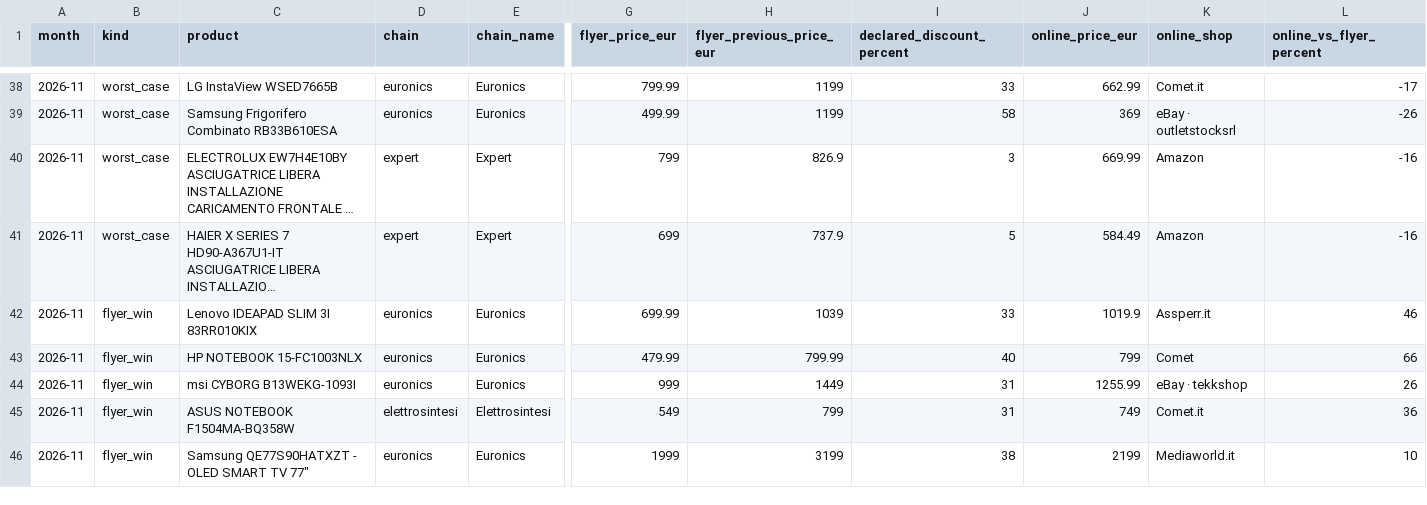
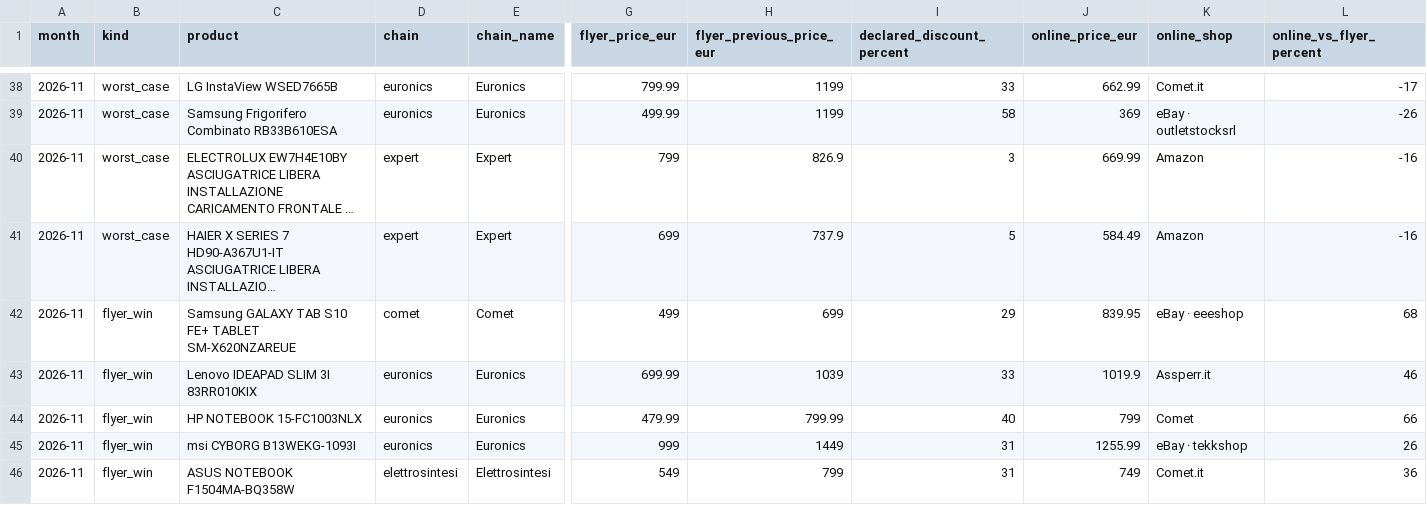
Before and after one commit to lgdesignee/osservatorio-falsi-sconti, a CSV file: data/casi.csv, drawn as a sheet; only a part is shown, gaps mark what is left out; long unchanged cells end in …; removed rows and columns are numbered as before the commit, all else as after; rows hold the shown columns only; the diff names each change by its address in the sheet, - before the commit and + after, or states it on an @@ line.

```diff
--- a/data/casi.csv
+++ b/data/casi.csv
+row 42: 2026-11 | flyer_win | Samsung GALAXY TAB S10 FE+ TABLET SM-X620NZAREUE | comet | Comet | 499 | 699 | 29 | 839.95 | eBay · eeeshop | 68
-row 46: 2026-11 | flyer_win | Samsung QE77S90HATXZT - OLED SMART TV 77" | euronics | Euronics | 1999 | 3199 | 38 | 2199 | Mediaworld.it | 10
```
Also changed, not shown: data/black-friday-2026-prezzi.csv, data/catene.csv, 2 other files.
